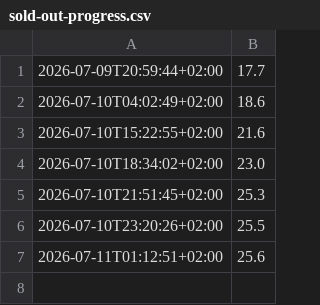
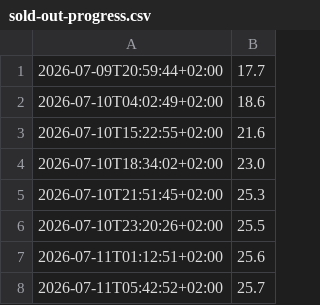
Before and after one commit to rethab/actions-test-repo, a CSV file: sold-out-progress.csv, drawn as a sheet; the diff names each change by its address in the sheet, - before the commit and + after, or states it on an @@ line.

```diff
--- a/sold-out-progress.csv
+++ b/sold-out-progress.csv
+row 8: 2026-07-11T05:42:52+02:00 | 25.7
```
